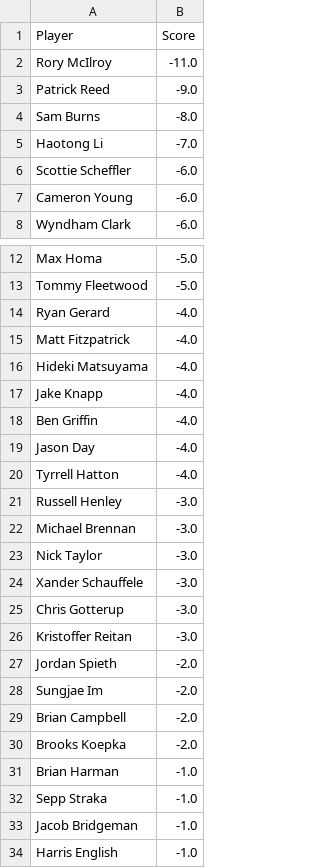
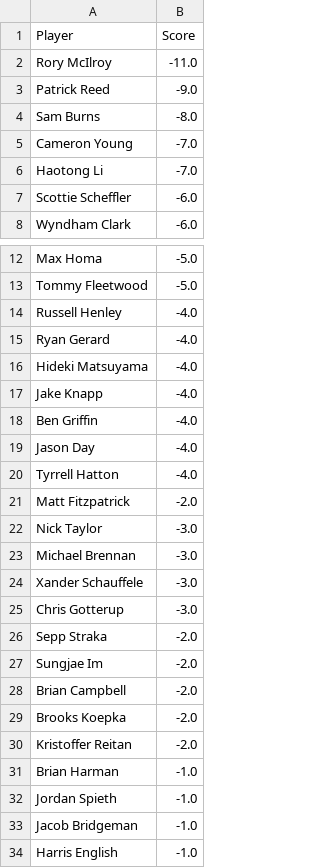
Before and after one commit to jaredbuck1994/Masters, a CSV file: scores.csv, drawn as a sheet; only a part is shown, gaps mark what is left out.

Commit message:
update scores 2026-04-11 16:27:02

```diff
--- a/scores.csv
+++ b/scores.csv
@@ -4,5 +4,5 @@ Patrick Reed,-9.0
 Sam Burns,-8.0
+Cameron Young,-7.0
 Haotong Li,-7.0
 Scottie Scheffler,-6.0
-Cameron Young,-6.0
 Wyndham Clark,-6.0
@@ -13,4 +13,4 @@ Max Homa,-5.0
 Tommy Fleetwood,-5.0
+Russell Henley,-4.0
 Ryan Gerard,-4.0
-Matt Fitzpatrick,-4.0
 Hideki Matsuyama,-4.0
@@ -20,9 +20,8 @@ Jason Day,-4.0
 Tyrrell Hatton,-4.0
-Russell Henley,-3.0
+Matt Fitzpatrick,-2.0
+Nick Taylor,-3.0
 Michael Brennan,-3.0
-Nick Taylor,-3.0
 Xander Schauffele,-3.0
 Chris Gotterup,-3.0
-Kristoffer Reitan,-3.0
-Jordan Spieth,-2.0
+Sepp Straka,-2.0
 Sungjae Im,-2.0
@@ -30,4 +29,5 @@ Brian Campbell,-2.0
 Brooks Koepka,-2.0
+Kristoffer Reitan,-2.0
 Brian Harman,-1.0
-Sepp Straka,-1.0
+Jordan Spieth,-1.0
 Jacob Bridgeman,-1.0
```
